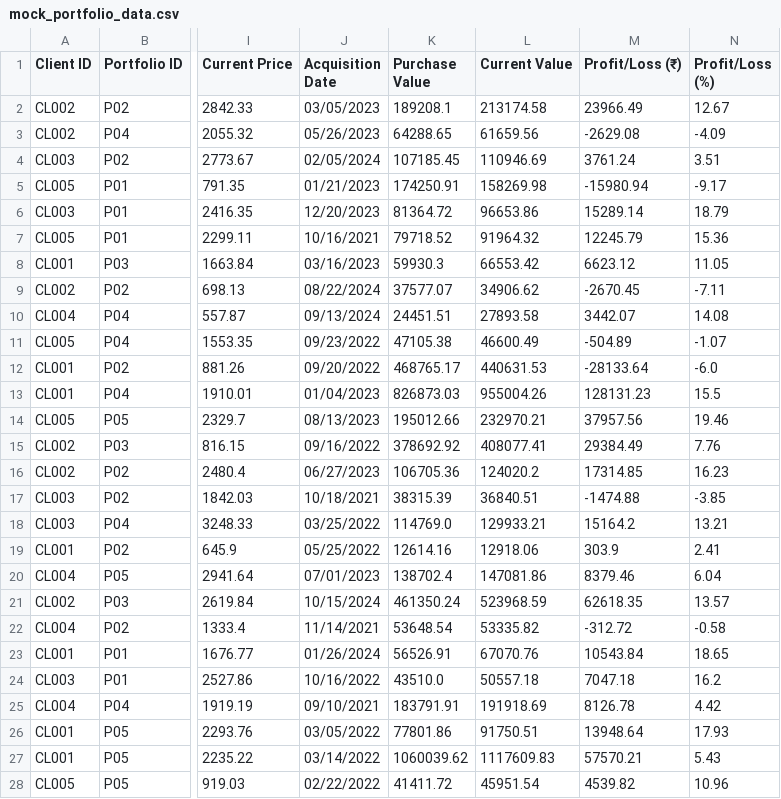
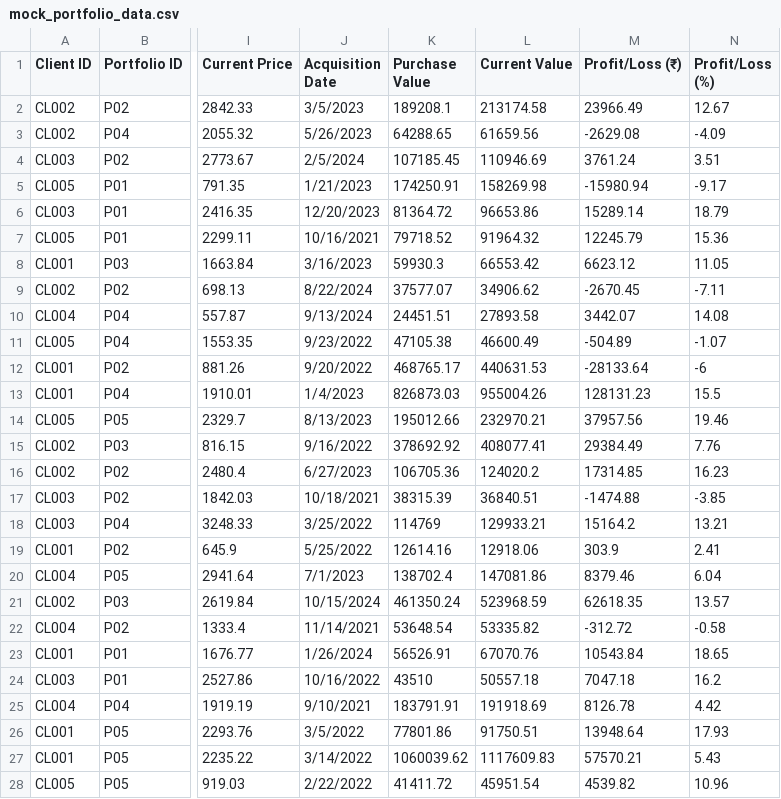
Before and after one commit to soumyeet/portfolio_analysis, a CSV file: mock_portfolio_data.csv, drawn as a sheet; only a part is shown, gaps mark what is left out; the diff covers the shown part only; the diff names each change by its address in the sheet, - before the commit and + after, or states it on an @@ line.

```diff
--- a/mock_portfolio_data.csv
+++ b/mock_portfolio_data.csv
-J2 (Acquisition Date): 03/05/2023
+J2 (Acquisition Date): 3/5/2023
-J3 (Acquisition Date): 05/26/2023
+J3 (Acquisition Date): 5/26/2023
-J4 (Acquisition Date): 02/05/2024
+J4 (Acquisition Date): 2/5/2024
-J5 (Acquisition Date): 01/21/2023
+J5 (Acquisition Date): 1/21/2023
-J8 (Acquisition Date): 03/16/2023
+J8 (Acquisition Date): 3/16/2023
-J9 (Acquisition Date): 08/22/2024
+J9 (Acquisition Date): 8/22/2024
-J10 (Acquisition Date): 09/13/2024
+J10 (Acquisition Date): 9/13/2024
-J11 (Acquisition Date): 09/23/2022
+J11 (Acquisition Date): 9/23/2022
-J12 (Acquisition Date): 09/20/2022
+J12 (Acquisition Date): 9/20/2022
-N12 (Profit/Loss (%)): -6.0
+N12 (Profit/Loss (%)): -6
-J13 (Acquisition Date): 01/04/2023
+J13 (Acquisition Date): 1/4/2023
-J14 (Acquisition Date): 08/13/2023
+J14 (Acquisition Date): 8/13/2023
-J15 (Acquisition Date): 09/16/2022
+J15 (Acquisition Date): 9/16/2022
-J16 (Acquisition Date): 06/27/2023
+J16 (Acquisition Date): 6/27/2023
-J18 (Acquisition Date): 03/25/2022
+J18 (Acquisition Date): 3/25/2022
-K18 (Purchase Value): 114769.0
+K18 (Purchase Value): 114769
-J19 (Acquisition Date): 05/25/2022
+J19 (Acquisition Date): 5/25/2022
-J20 (Acquisition Date): 07/01/2023
+J20 (Acquisition Date): 7/1/2023
-J23 (Acquisition Date): 01/26/2024
+J23 (Acquisition Date): 1/26/2024
-K24 (Purchase Value): 43510.0
+K24 (Purchase Value): 43510
-J25 (Acquisition Date): 09/10/2021
+J25 (Acquisition Date): 9/10/2021
-J26 (Acquisition Date): 03/05/2022
+J26 (Acquisition Date): 3/5/2022
-J27 (Acquisition Date): 03/14/2022
+J27 (Acquisition Date): 3/14/2022
-J28 (Acquisition Date): 02/22/2022
+J28 (Acquisition Date): 2/22/2022
```
Also changed, not shown: 20 edited cells elsewhere in this file, 1 other file.
